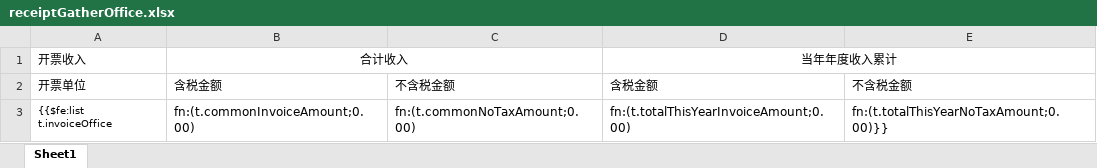
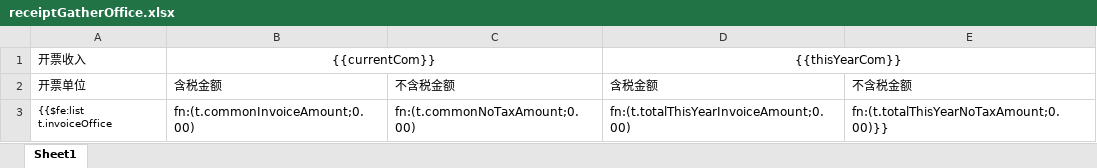
Before and after one commit to cynicgit/invoice, an Excel workbook: src/main/resources/static/excel/receiptGatherOffice.xlsx, sheet Sheet1, drawn as a sheet; values as stored, in another font and other column widths than the file's, no borders; the diff names each change by its address in the sheet, - before the commit and + after, or states it on an @@ line.

```diff
--- a/src/main/resources/static/excel/receiptGatherOffice.xlsx (sheet Sheet1)
+++ b/src/main/resources/static/excel/receiptGatherOffice.xlsx (sheet Sheet1)
-B1: 合计收入
+B1: {{currentCom}}
-D1: 当年年度收入累计
+D1: {{thisYearCom}}
```
Also changed, not shown: src/main/resources/static/excel/receiptGatherDep.xlsx, src/main/resources/static/excel/receiptGatherType.xlsx, 5 other files.
